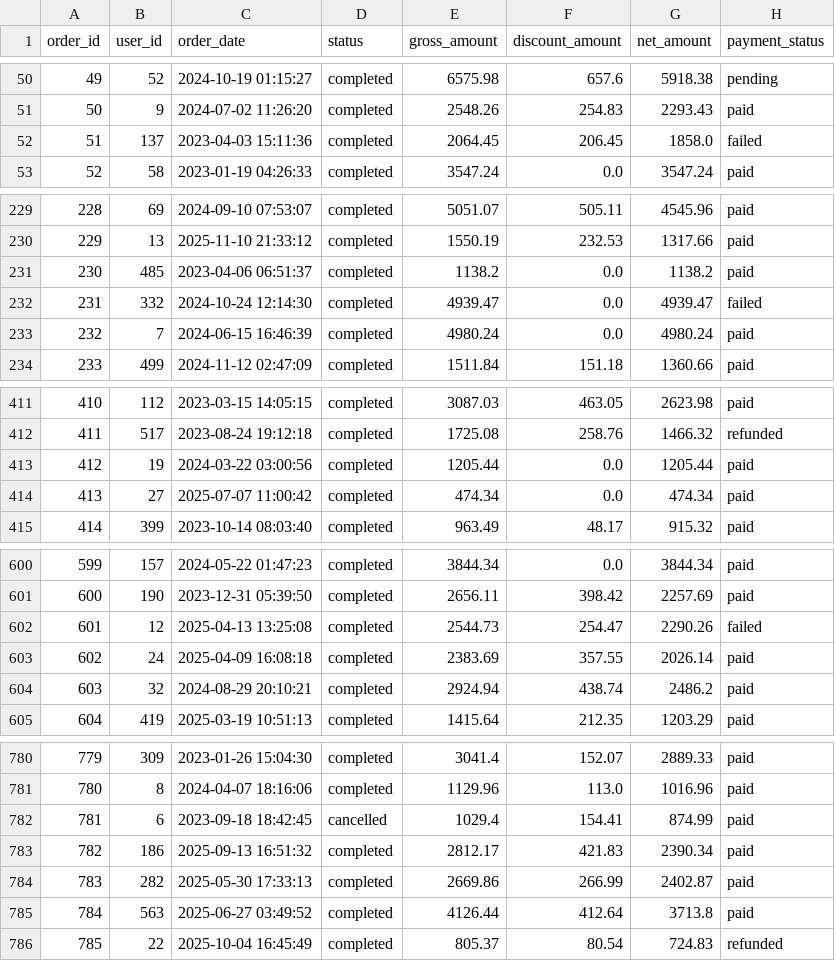
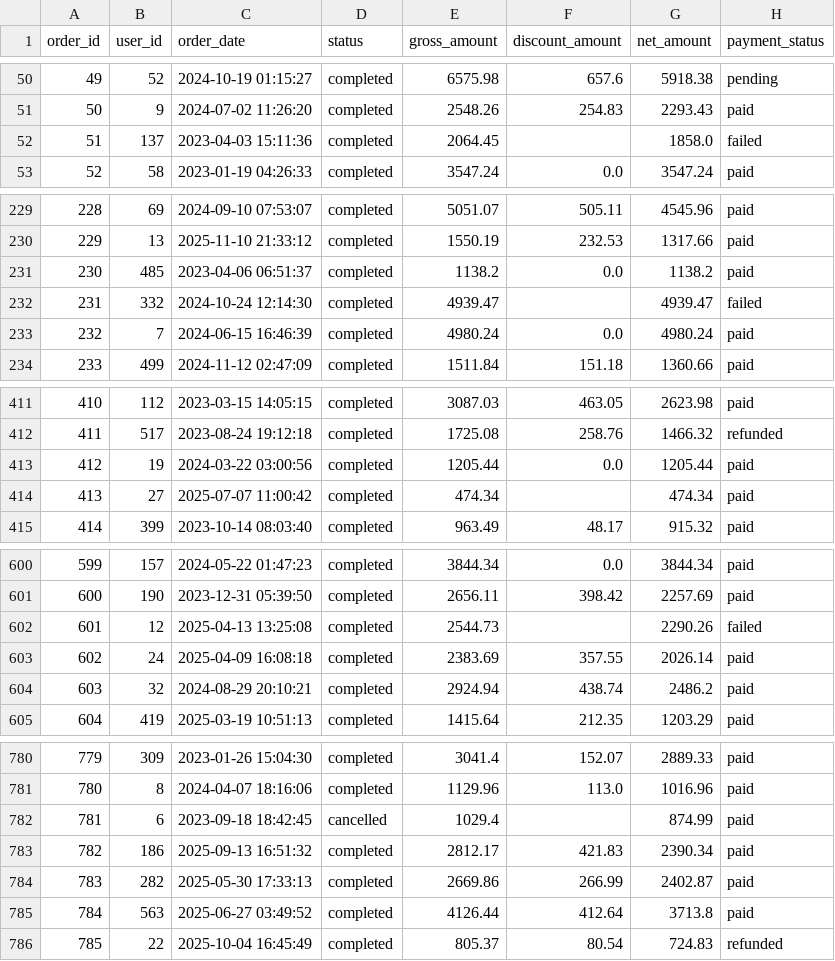
Before and after one commit to matt-srini/sql-interview-practice, a CSV file: backend/datasets/orders.csv, drawn as a sheet; only a part is shown, gaps mark what is left out; the diff covers the shown part only.

```diff
--- a/backend/datasets/orders.csv
+++ b/backend/datasets/orders.csv
@@ -51,3 +51,3 @@ order_id,user_id,order_date,status,gross_amount,discount_amount,net_amount,payme
 50,9,2024-07-02 11:26:20,completed,2548.26,254.83,2293.43,paid
-51,137,2023-04-03 15:11:36,completed,2064.45,206.45,1858.0,failed
+51,137,2023-04-03 15:11:36,completed,2064.45,,1858.0,failed
 52,58,2023-01-19 04:26:33,completed,3547.24,0.0,3547.24,paid
@@ -231,3 +231,3 @@ order_id,user_id,order_date,status,gross_amount,discount_amount,net_amount,payme
 230,485,2023-04-06 06:51:37,completed,1138.2,0.0,1138.2,paid
-231,332,2024-10-24 12:14:30,completed,4939.47,0.0,4939.47,failed
+231,332,2024-10-24 12:14:30,completed,4939.47,,4939.47,failed
 232,7,2024-06-15 16:46:39,completed,4980.24,0.0,4980.24,paid
@@ -413,3 +413,3 @@ order_id,user_id,order_date,status,gross_amount,discount_amount,net_amount,payme
 412,19,2024-03-22 03:00:56,completed,1205.44,0.0,1205.44,paid
-413,27,2025-07-07 11:00:42,completed,474.34,0.0,474.34,paid
+413,27,2025-07-07 11:00:42,completed,474.34,,474.34,paid
 414,399,2023-10-14 08:03:40,completed,963.49,48.17,915.32,paid
@@ -601,3 +601,3 @@ order_id,user_id,order_date,status,gross_amount,discount_amount,net_amount,payme
 600,190,2023-12-31 05:39:50,completed,2656.11,398.42,2257.69,paid
-601,12,2025-04-13 13:25:08,completed,2544.73,254.47,2290.26,failed
+601,12,2025-04-13 13:25:08,completed,2544.73,,2290.26,failed
 602,24,2025-04-09 16:08:18,completed,2383.69,357.55,2026.14,paid
@@ -781,3 +781,3 @@ order_id,user_id,order_date,status,gross_amount,discount_amount,net_amount,payme
 780,8,2024-04-07 18:16:06,completed,1129.96,113.0,1016.96,paid
-781,6,2023-09-18 18:42:45,cancelled,1029.4,154.41,874.99,paid
+781,6,2023-09-18 18:42:45,cancelled,1029.4,,874.99,paid
 782,186,2025-09-13 16:51:32,completed,2812.17,421.83,2390.34,paid
```
Also changed, not shown: 15 edited cells elsewhere in this file, backend/datasets/employees.csv, 3 other files.
